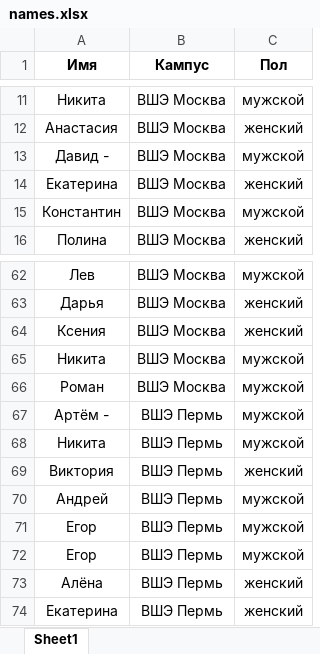
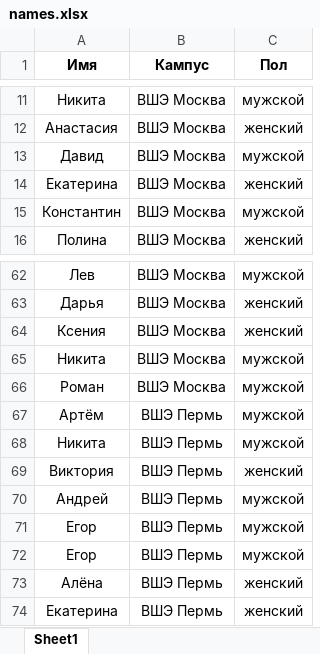
Before and after one commit to allatambov/IntroProbStat2024, an Excel workbook: names.xlsx, sheet Sheet1, drawn as a sheet; only a part is shown, gaps mark what is left out; values as stored, in another font and other column widths than the file's, no borders; the diff names each change by its address in the sheet, - before the commit and + after, or states it on an @@ line.

Commit message:
Add files via upload

```diff
--- a/names.xlsx (sheet Sheet1)
+++ b/names.xlsx (sheet Sheet1)
-A13 (Имя): Давид -
+A13 (Имя): Давид
-A67 (Имя): Артём -
+A67 (Имя): Артём
```
